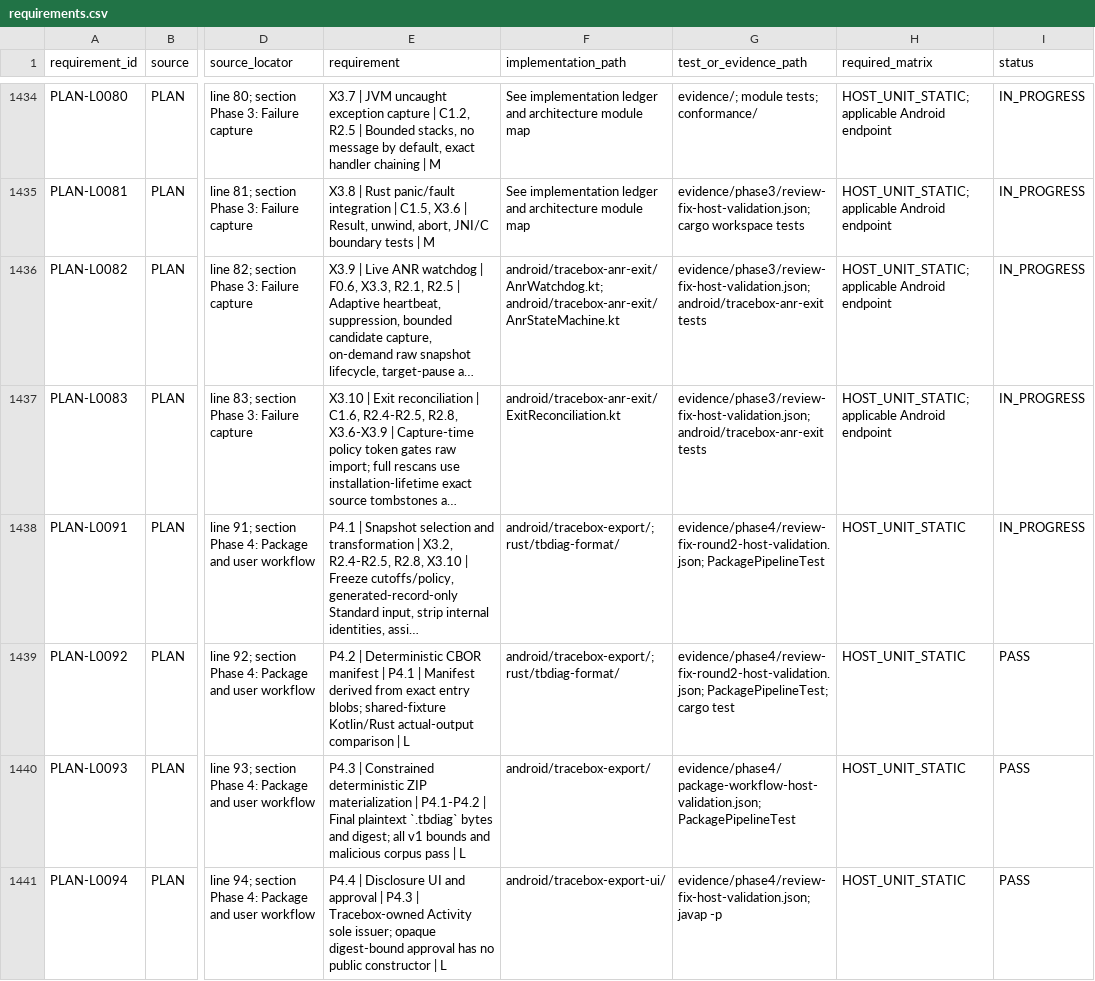
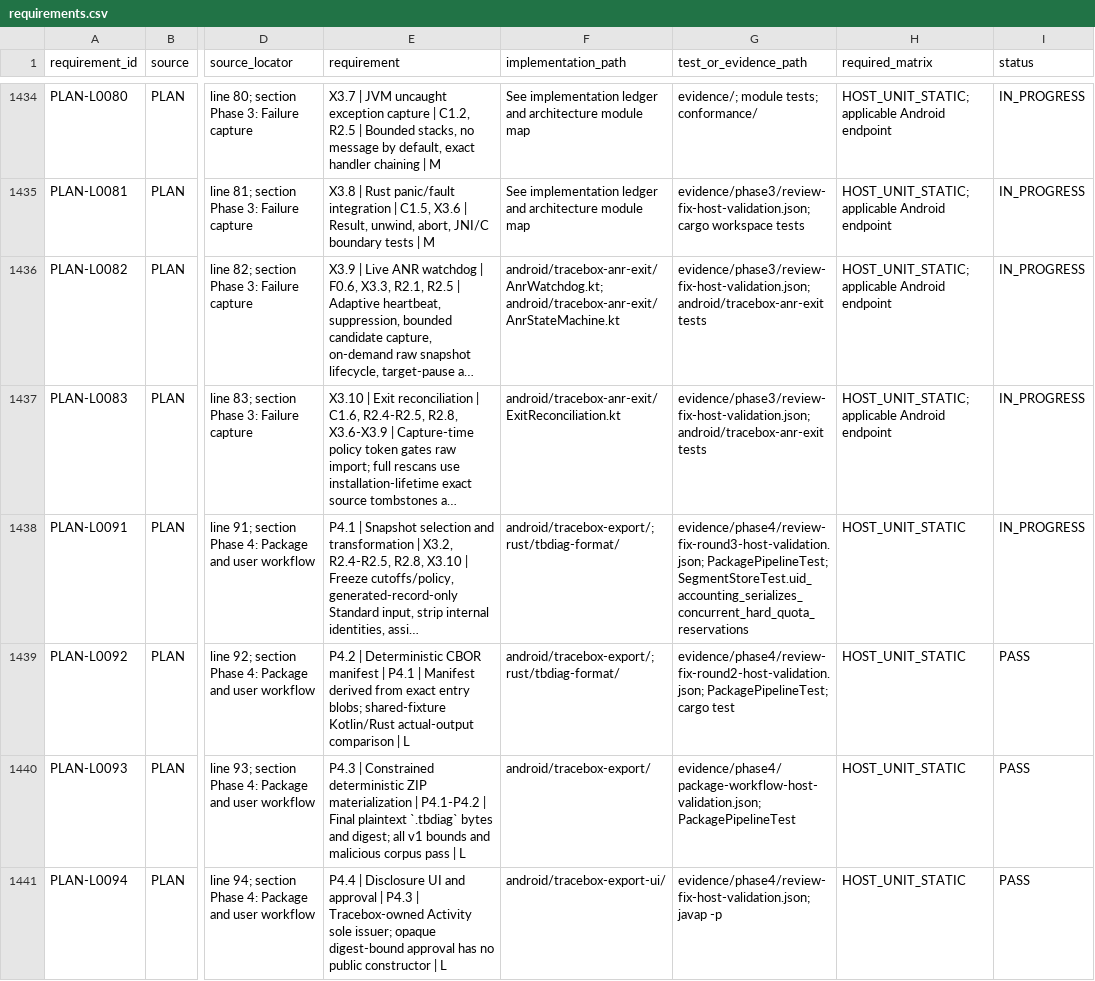
Before and after one commit to adsamcik/Tracebox, a CSV file: docs/traceability/requirements.csv, drawn as a sheet; only a part is shown, gaps mark what is left out; long unchanged cells end in …; the diff covers the shown part only; the diff names each change by its address in the sheet, - before the commit and + after, or states it on an @@ line.

```diff
--- a/docs/traceability/requirements.csv
+++ b/docs/traceability/requirements.csv
-G1438 (test_or_evidence_path): evidence/phase4/review-fix-round2-host-validation.json; PackagePipelineTest
+G1438 (test_or_evidence_path): evidence/phase4/review-fix-round3-host-validation.json; PackagePipelineTest; SegmentStoreTest.uid_accounting_serializes_concurrent_hard_quota_reservations
```
Also changed, not shown: 3 edited cells elsewhere in this file, 6 other files.
